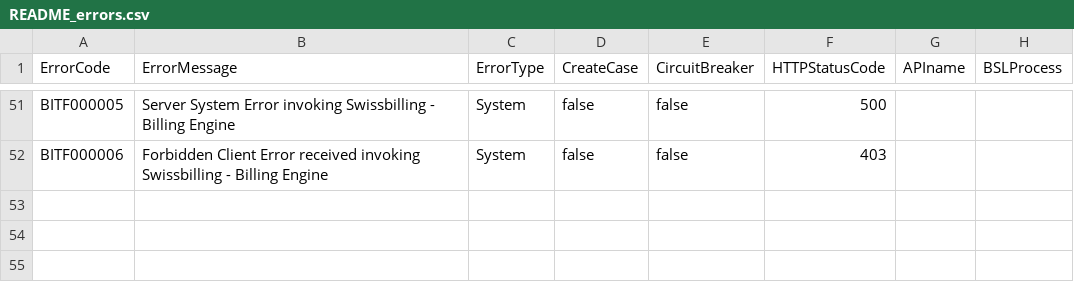
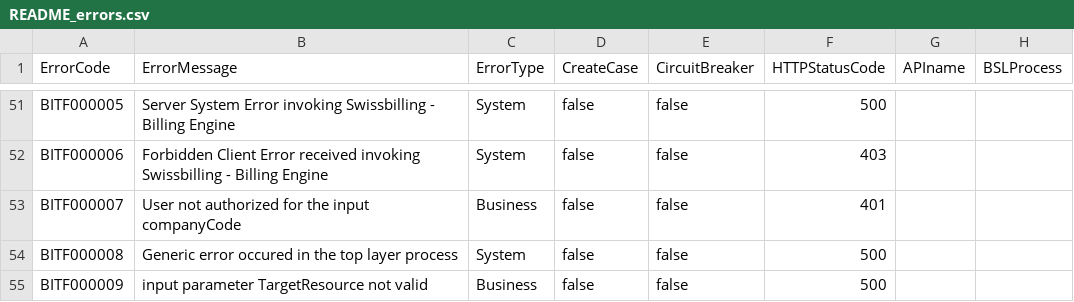
Before and after one commit to tamedia-pmd/tci_test.automated.deploy, a CSV file: REPO/ch.txg.b2c.billingdocinteractions.md/README_errors.csv, drawn as a sheet; only a part is shown, gaps mark what is left out; the diff names each change by its address in the sheet, - before the commit and + after, or states it on an @@ line.

Commit message:
1.0.16 - implemented 'http proxy' design.. unique tlp , bsl, sl for all the 5 API's . old processe not removed yet

```diff
--- a/REPO/ch.txg.b2c.billingdocinteractions.md/README_errors.csv
+++ b/REPO/ch.txg.b2c.billingdocinteractions.md/README_errors.csv
+row 53: BITF000007 | User not authorized for the input companyCode | Business | false | false | 401
+row 54: BITF000008 | Generic error occured in the top layer process | System | false | false | 500
+row 55: BITF000009 | input parameter TargetResource not valid | Business | false | false | 500
```
Also changed, not shown: 24 other files.
